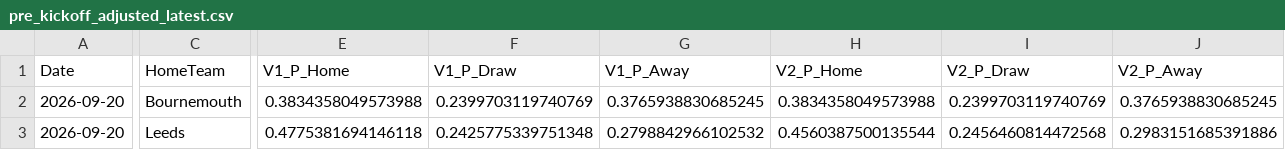
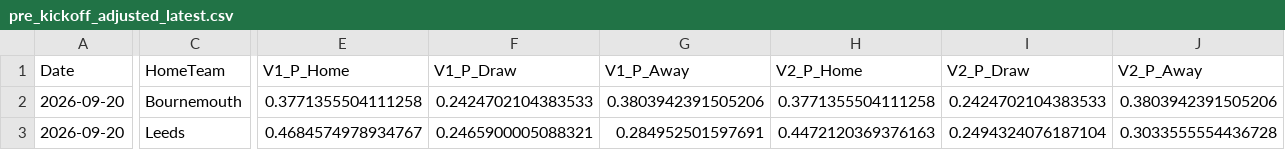
Before and after one commit to mkcesc1988/epl-prediction-engine, a CSV file: data/processed/pre_kickoff_adjusted_latest.csv, drawn as a sheet; only a part is shown, gaps mark what is left out; the diff covers the shown part only; the diff names each change by its address in the sheet, - before the commit and + after, or states it on an @@ line.

```diff
--- a/data/processed/pre_kickoff_adjusted_latest.csv
+++ b/data/processed/pre_kickoff_adjusted_latest.csv
-E2 (V1_P_Home): 0.3834358049573988
+E2 (V1_P_Home): 0.3771355504111258
-F2 (V1_P_Draw): 0.2399703119740769
+F2 (V1_P_Draw): 0.2424702104383533
-G2 (V1_P_Away): 0.3765938830685245
+G2 (V1_P_Away): 0.3803942391505206
-H2 (V2_P_Home): 0.3834358049573988
+H2 (V2_P_Home): 0.3771355504111258
-I2 (V2_P_Draw): 0.2399703119740769
+I2 (V2_P_Draw): 0.2424702104383533
-J2 (V2_P_Away): 0.3765938830685245
+J2 (V2_P_Away): 0.3803942391505206
-E3 (V1_P_Home): 0.4775381694146118
+E3 (V1_P_Home): 0.4684574978934767
-F3 (V1_P_Draw): 0.2425775339751348
+F3 (V1_P_Draw): 0.2465900005088321
-G3 (V1_P_Away): 0.2798842966102532
+G3 (V1_P_Away): 0.284952501597691
-H3 (V2_P_Home): 0.4560387500135544
+H3 (V2_P_Home): 0.4472120369376163
-I3 (V2_P_Draw): 0.2456460814472568
+I3 (V2_P_Draw): 0.2494324076187104
-J3 (V2_P_Away): 0.2983151685391886
+J3 (V2_P_Away): 0.3033555554436728
```
Also changed, not shown: 46 edited cells elsewhere in this file, data/history/market_comparison_history.csv, data/history/prediction_history.csv, 12 other files.
